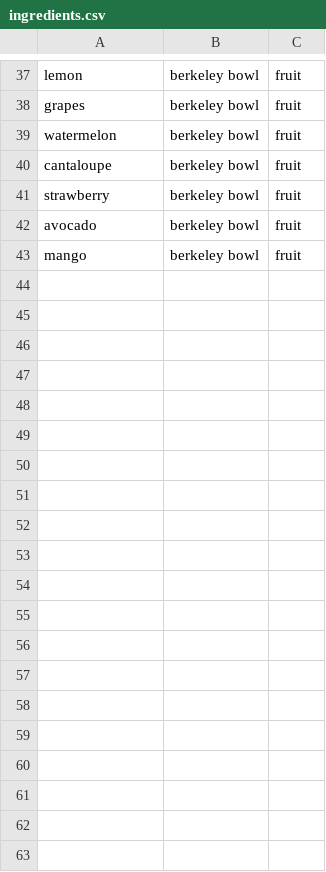
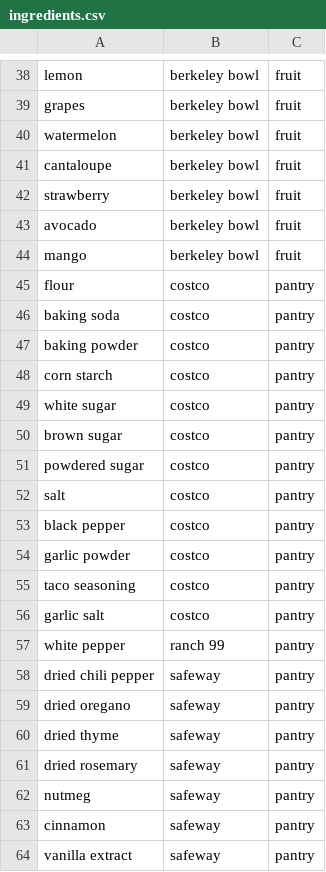
Before and after one commit to terrieyang/calhacks, a CSV file: house_helper/lib/assets/ingredients.csv, drawn as a sheet; only a part is shown, gaps mark what is left out; the diff covers the shown part only.

Commit message:
add ingredients.csv

```diff
--- a/house_helper/lib/assets/ingredients.csv
+++ b/house_helper/lib/assets/ingredients.csv
@@ -43 +44,21 @@ avocado,berkeley bowl ,fruit
 mango,berkeley bowl ,fruit
+flour,costco,pantry
+baking soda,costco,pantry
+baking powder,costco,pantry
+corn starch,costco,pantry
+white sugar,costco,pantry
+brown sugar,costco,pantry
+powdered sugar,costco,pantry
+salt,costco,pantry
+black pepper,costco,pantry
+garlic powder,costco,pantry
+taco seasoning,costco,pantry
+garlic salt,costco,pantry
+white pepper,ranch 99,pantry
+dried chili pepper,safeway,pantry
+dried oregano,safeway,pantry
+dried thyme,safeway,pantry
+dried rosemary,safeway,pantry
+nutmeg,safeway,pantry
+cinnamon,safeway,pantry
+vanilla extract,safeway,pantry
```
Also changed, not shown: 34 added rows elsewhere in this file.
